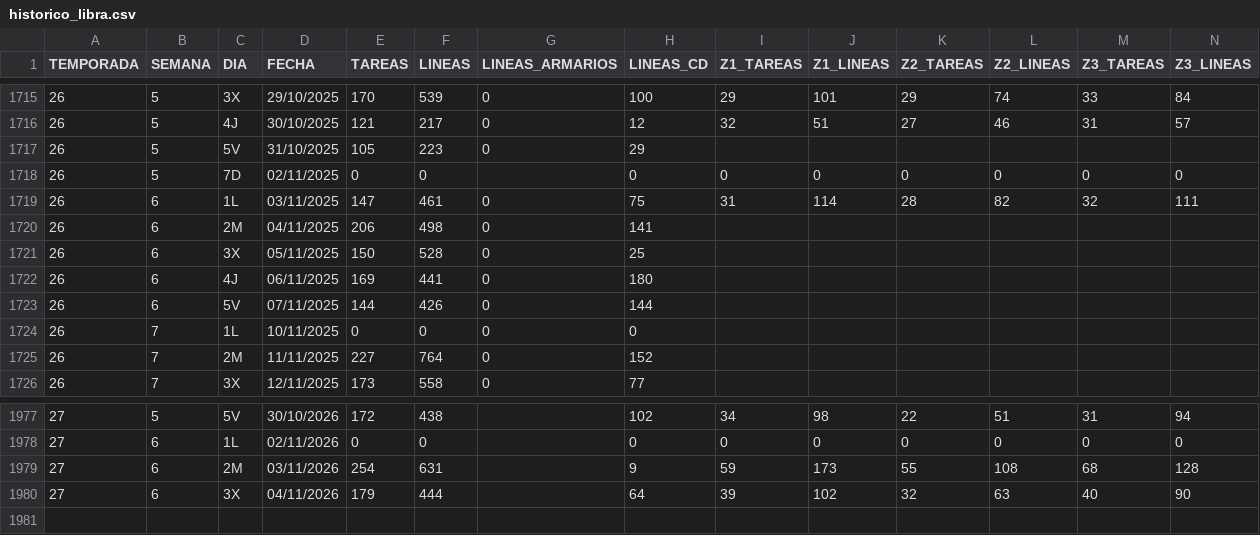
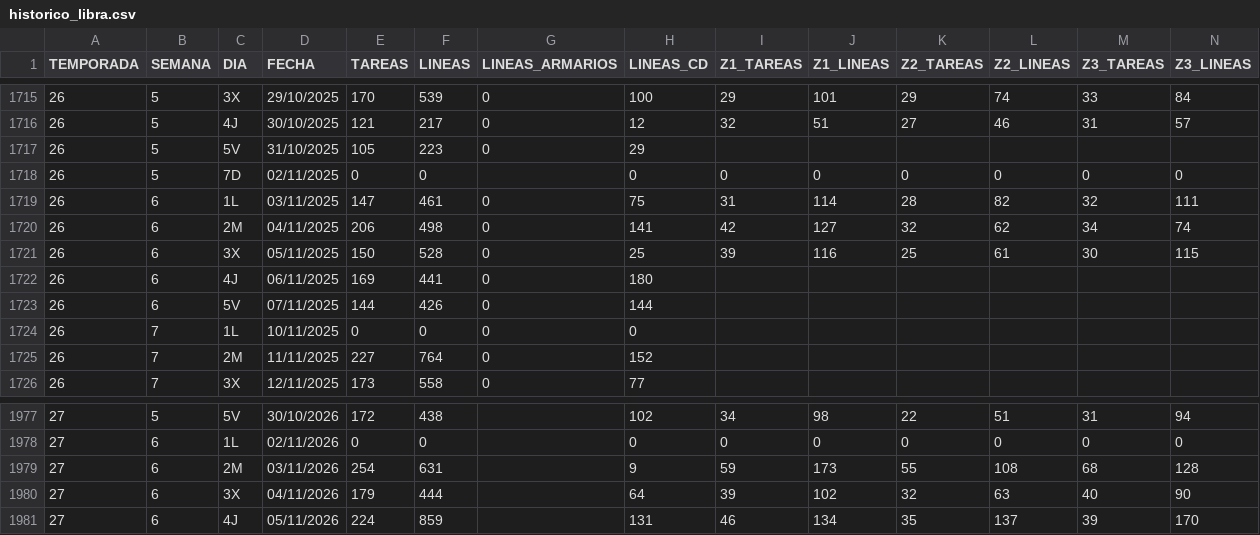
Before and after one commit to Tourotracker/Dashboard-Touron, a CSV file: datos/historico_libra.csv, drawn as a sheet; only a part is shown, gaps mark what is left out; removed rows and columns are numbered as before the commit, all else as after; rows hold the shown columns only; the diff names each change by its address in the sheet, - before the commit and + after, or states it on an @@ line.

```diff
--- a/datos/historico_libra.csv
+++ b/datos/historico_libra.csv
-row 1720: 26 | 6 | 2M | 04/11/2025 | 206 | 498 | 0 | 141
-row 1721: 26 | 6 | 3X | 05/11/2025 | 150 | 528 | 0 | 25
+row 1720: 26 | 6 | 2M | 04/11/2025 | 206 | 498 | 0 | 141 | 42 | 127 | 32 | 62 | 34 | 74
+row 1721: 26 | 6 | 3X | 05/11/2025 | 150 | 528 | 0 | 25 | 39 | 116 | 25 | 61 | 30 | 115
+row 1981: 27 | 6 | 4J | 05/11/2026 | 224 | 859 |  | 131 | 46 | 134 | 35 | 137 | 39 | 170
```
Also changed, not shown: 1 other file.
